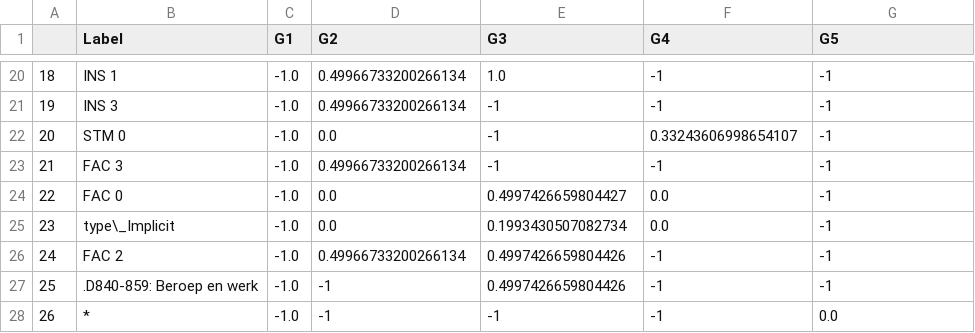
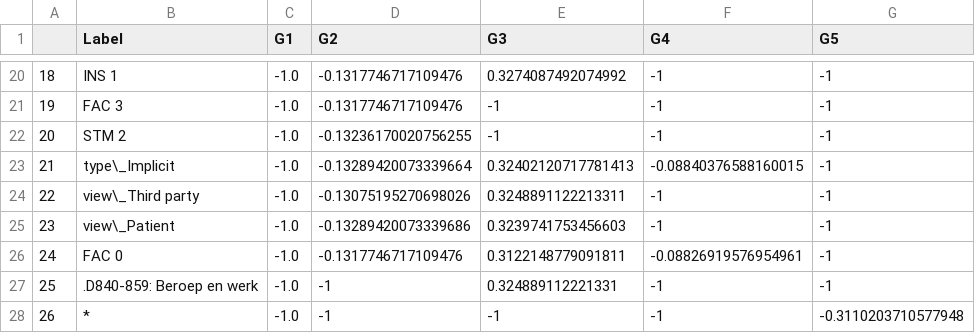
Before and after one commit to cltl/a-proof, a CSV file: iaa/iaa.csv, drawn as a sheet; only a part is shown, gaps mark what is left out; the diff covers the shown part only.

```diff
--- a/iaa/iaa.csv
+++ b/iaa/iaa.csv
@@ -20,9 +20,9 @@
-18,INS 1,-1.0,0.49966733200266134,1.0,-1,-1
-19,INS 3,-1.0,0.49966733200266134,-1,-1,-1
-20,STM 0,-1.0,0.0,-1,0.33243606998654107,-1
-21,FAC 3,-1.0,0.49966733200266134,-1,-1,-1
-22,FAC 0,-1.0,0.0,0.4997426659804427,0.0,-1
-23,type\_Implicit,-1.0,0.0,0.1993430507082734,0.0,-1
-24,FAC 2,-1.0,0.49966733200266134,0.4997426659804426,-1,-1
-25,.D840-859: Beroep en werk,-1.0,-1,0.4997426659804426,-1,-1
-26,*,-1.0,-1,-1,-1,0.0
+18,INS 1,-1.0,-0.1317746717109476,0.3274087492074992,-1,-1
+19,FAC 3,-1.0,-0.1317746717109476,-1,-1,-1
+20,STM 2,-1.0,-0.13236170020756255,-1,-1,-1
+21,type\_Implicit,-1.0,-0.13289420073339664,0.32402120717781413,-0.08840376588160015,-1
+22,view\_Third party,-1.0,-0.13075195270698026,0.3248891122213311,-1,-1
+23,view\_Patient,-1.0,-0.13289420073339686,0.3239741753456603,-1,-1
+24,FAC 0,-1.0,-0.1317746717109476,0.3122148779091811,-0.08826919576954961,-1
+25,.D840-859: Beroep en werk,-1.0,-1,0.324889112221331,-1,-1
+26,*,-1.0,-1,-1,-1,-0.3110203710577948
```
Also changed, not shown: 93 edited cells elsewhere in this file, 7 other files.
